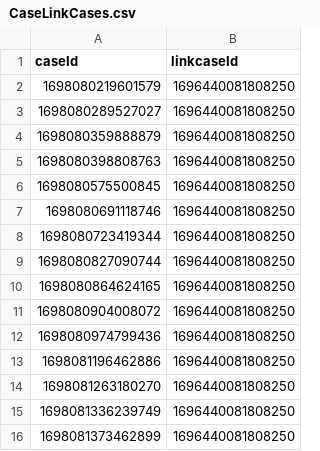
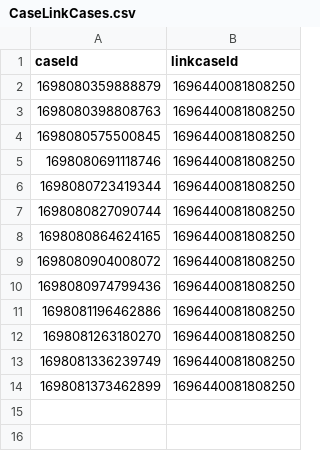
Before and after one commit to hmcts/et-performance, a CSV file: src/gatling/resources/CaseLinkCases.csv, drawn as a sheet; the diff names each change by its address in the sheet, - before the commit and + after, or states it on an @@ line.

Commit message:
ET case modification and test

```diff
--- a/src/gatling/resources/CaseLinkCases.csv
+++ b/src/gatling/resources/CaseLinkCases.csv
-row 2: 1698080219601579 | 1696440081808250
-row 3: 1698080289527027 | 1696440081808250
```
Also changed, not shown: src/gatling/resources/CaseFlagCases.csv, 2 other files.
